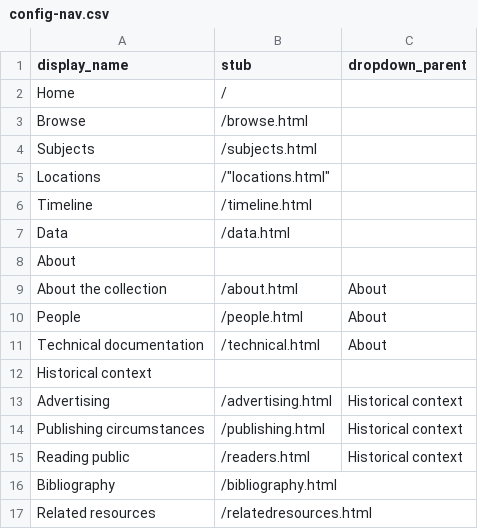
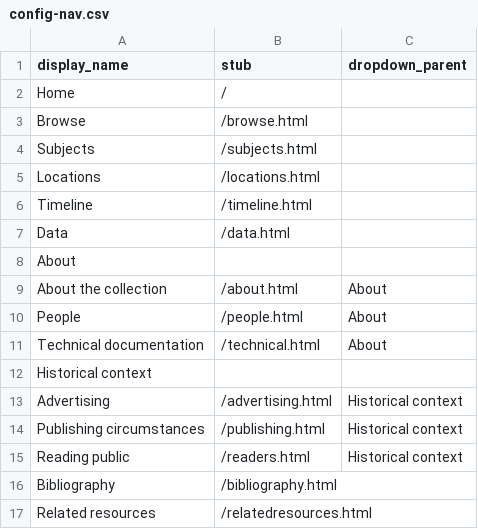
Before and after one commit to ElioSilva/ElioSilva-First-Century-Roman-Collecction--, a CSV file: _data/config-nav.csv, drawn as a sheet.

Commit message:
Update config-nav.csv

```diff
--- a/_data/config-nav.csv
+++ b/_data/config-nav.csv
@@ -4,3 +4,3 @@
 "Subjects","/subjects.html",
-"Locations",/"locations.html",
+"Locations","/locations.html",
 "Timeline","/timeline.html",
```
